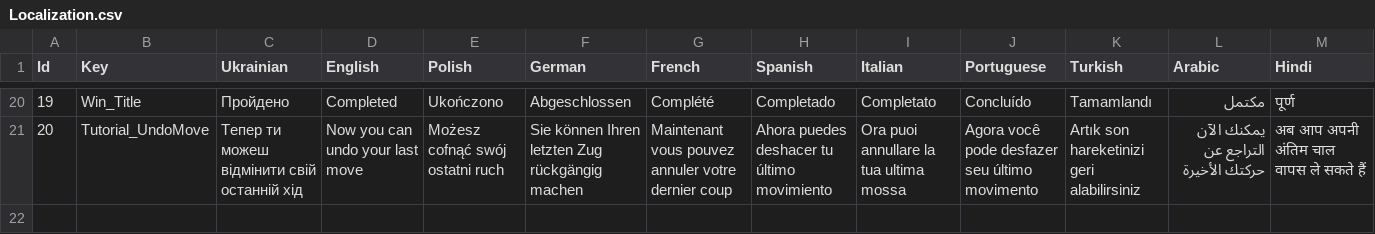
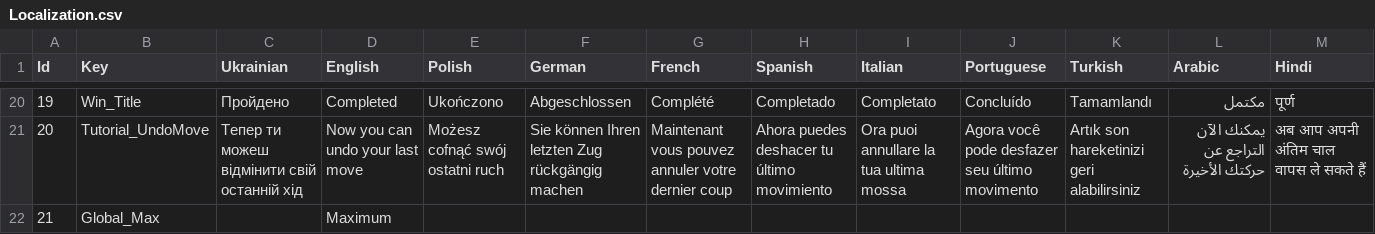
Before and after one commit to Mad-mn/Meadow-Glide, a CSV file: Assets/Feature/LocalizationModule/Resources/Localization/Localization.csv, drawn as a sheet; only a part is shown, gaps mark what is left out; the diff names each change by its address in the sheet, - before the commit and + after, or states it on an @@ line.

```diff
--- a/Assets/Feature/LocalizationModule/Resources/Localization/Localization.csv
+++ b/Assets/Feature/LocalizationModule/Resources/Localization/Localization.csv
+row 22: 21 | Global_Max |  | Maximum
```
Also changed, not shown: 42 other files.
